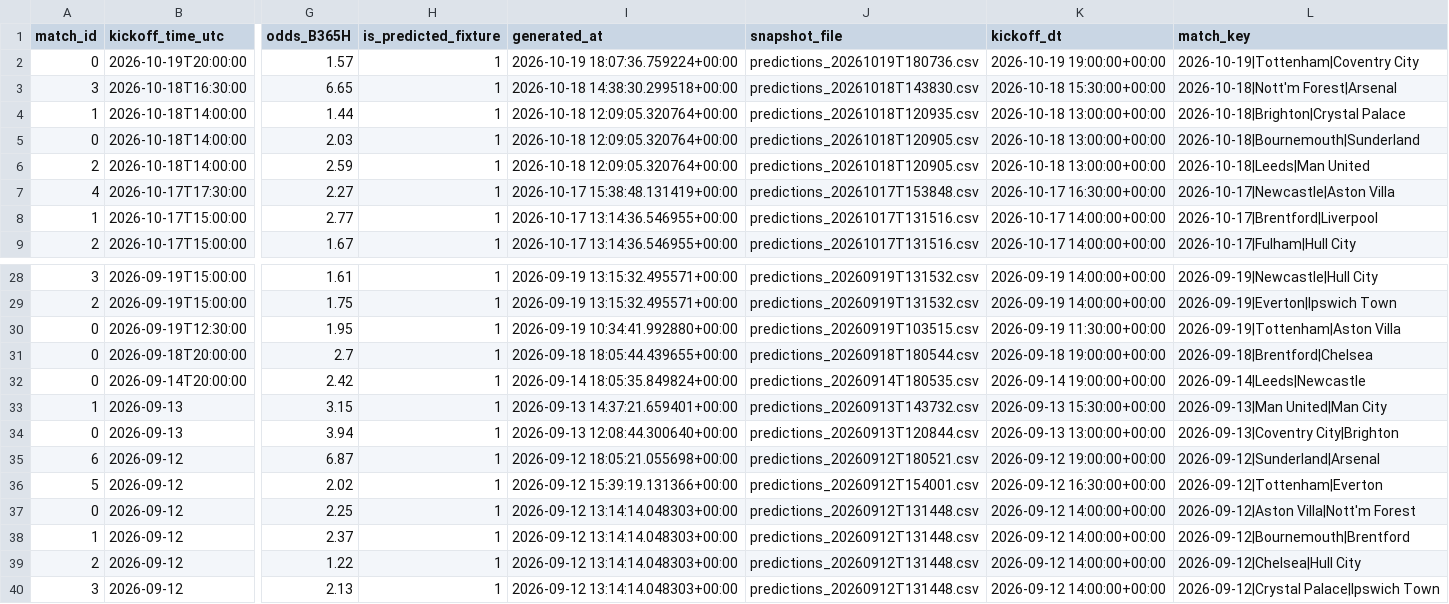
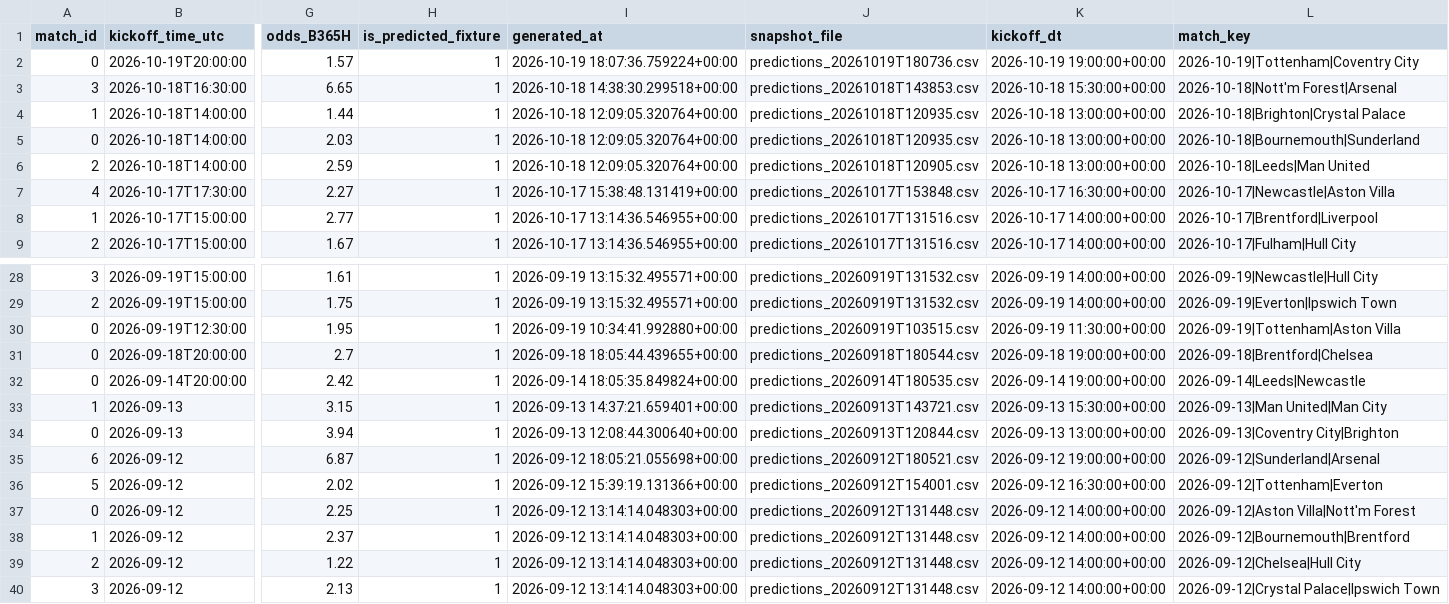
Before and after one commit to Shab00/Over-Under2.5Goals, a CSV file: data/processed/results_merged.csv, drawn as a sheet; only a part is shown, gaps mark what is left out; the diff names each change by its address in the sheet, - before the commit and + after, or states it on an @@ line.

```diff
--- a/data/processed/results_merged.csv
+++ b/data/processed/results_merged.csv
-J3 (snapshot_file): predictions_20261018T143830.csv
+J3 (snapshot_file): predictions_20261018T143853.csv
-J5 (snapshot_file): predictions_20261018T120905.csv
+J5 (snapshot_file): predictions_20261018T120935.csv
-J33 (snapshot_file): predictions_20260913T143732.csv
+J33 (snapshot_file): predictions_20260913T143721.csv
```
Also changed, not shown: 1 other file.
